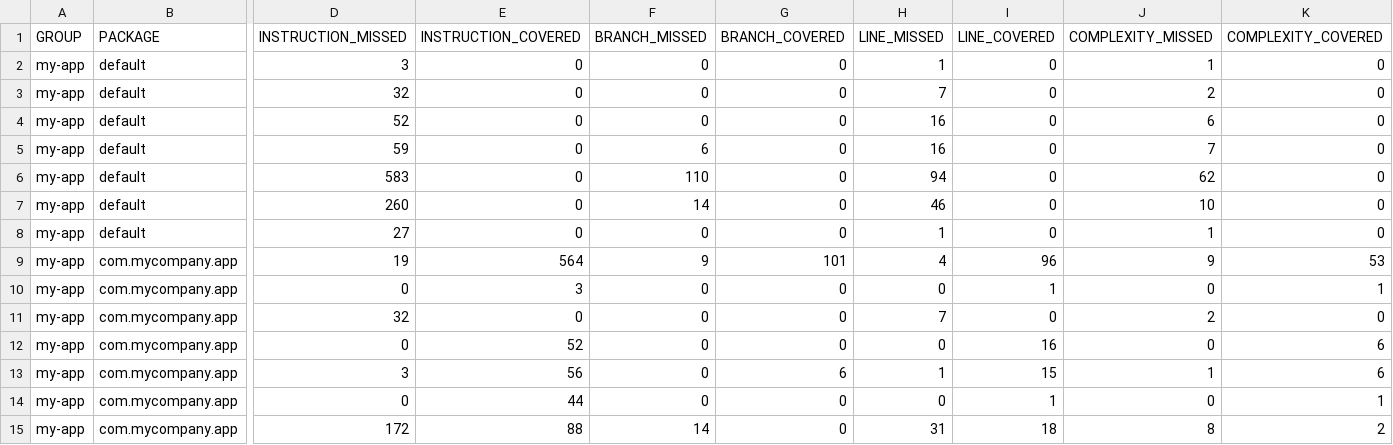
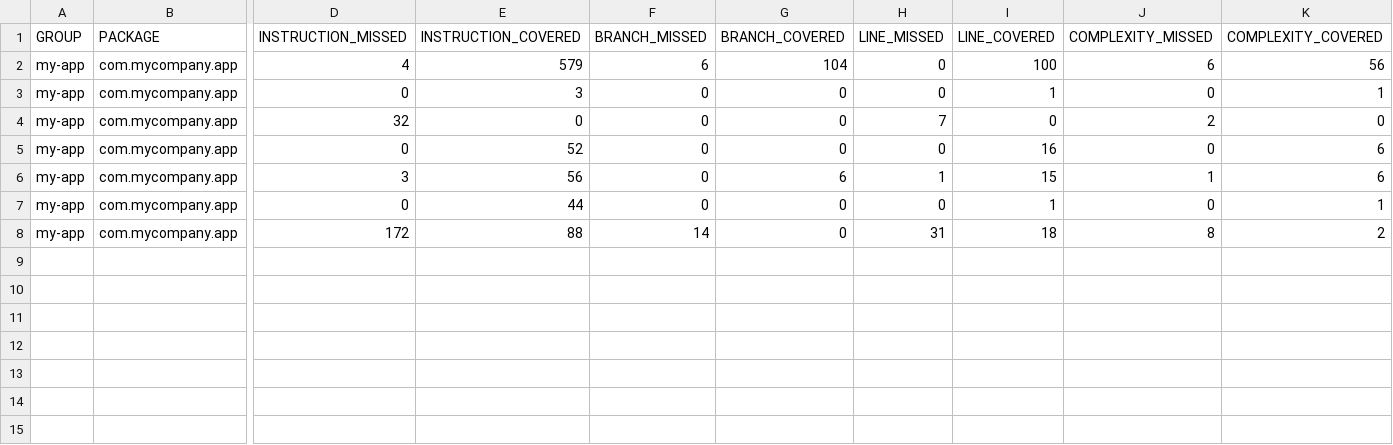
Before and after one commit to UNN-CS/ST-6, a CSV file: my-app/target/site/jacoco/jacoco.csv, drawn as a sheet; only a part is shown, gaps mark what is left out; removed rows and columns are numbered as before the commit, all else as after; rows hold the shown columns only; the diff names each change by its address in the sheet, - before the commit and + after, or states it on an @@ line.

```diff
--- a/my-app/target/site/jacoco/jacoco.csv
+++ b/my-app/target/site/jacoco/jacoco.csv
-row 2: my-app | default | 3 | 0 | 0 | 0 | 1 | 0 | 1 | 0
-row 3: my-app | default | 32 | 0 | 0 | 0 | 7 | 0 | 2 | 0
-row 4: my-app | default | 52 | 0 | 0 | 0 | 16 | 0 | 6 | 0
-row 5: my-app | default | 59 | 0 | 6 | 0 | 16 | 0 | 7 | 0
-row 6: my-app | default | 583 | 0 | 110 | 0 | 94 | 0 | 62 | 0
-row 7: my-app | default | 260 | 0 | 14 | 0 | 46 | 0 | 10 | 0
-row 8: my-app | default | 27 | 0 | 0 | 0 | 1 | 0 | 1 | 0
-D2 (INSTRUCTION_MISSED): 19
+D2 (INSTRUCTION_MISSED): 4
-E2 (INSTRUCTION_COVERED): 564
+E2 (INSTRUCTION_COVERED): 579
-F2 (BRANCH_MISSED): 9
+F2 (BRANCH_MISSED): 6
-G2 (BRANCH_COVERED): 101
+G2 (BRANCH_COVERED): 104
-H2 (LINE_MISSED): 4
+H2 (LINE_MISSED): 0
-I2 (LINE_COVERED): 96
+I2 (LINE_COVERED): 100
-J2 (COMPLEXITY_MISSED): 9
+J2 (COMPLEXITY_MISSED): 6
-K2 (COMPLEXITY_COVERED): 53
+K2 (COMPLEXITY_COVERED): 56
```
Also changed, not shown: 35 other files.
